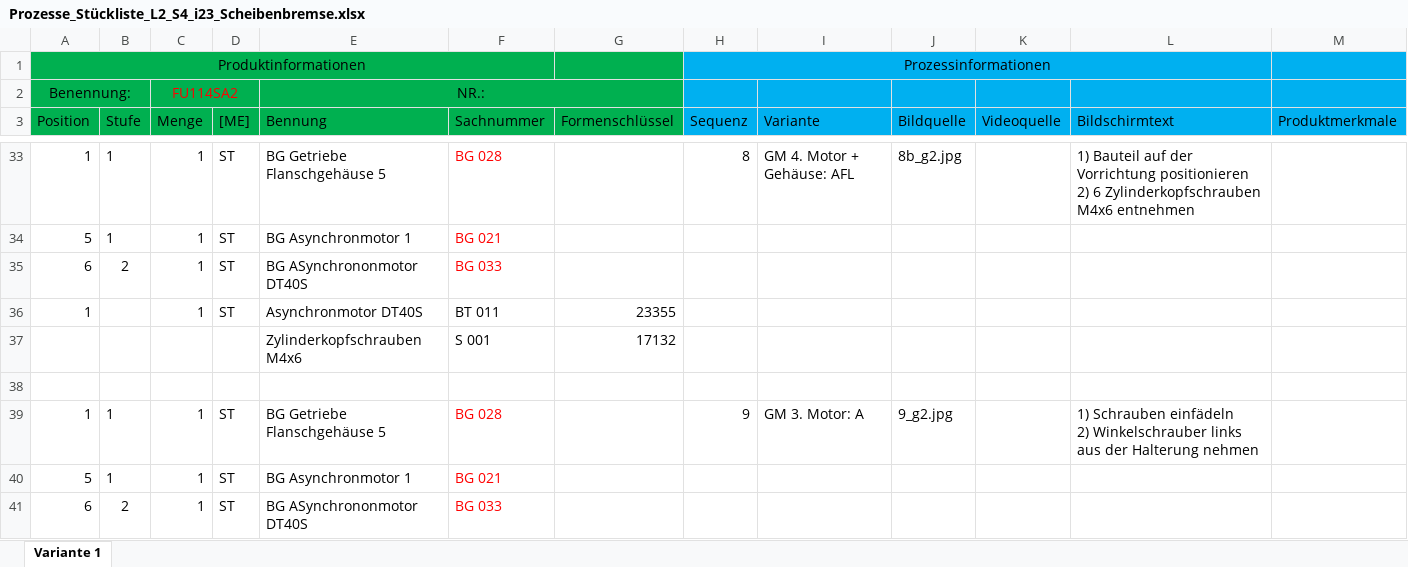
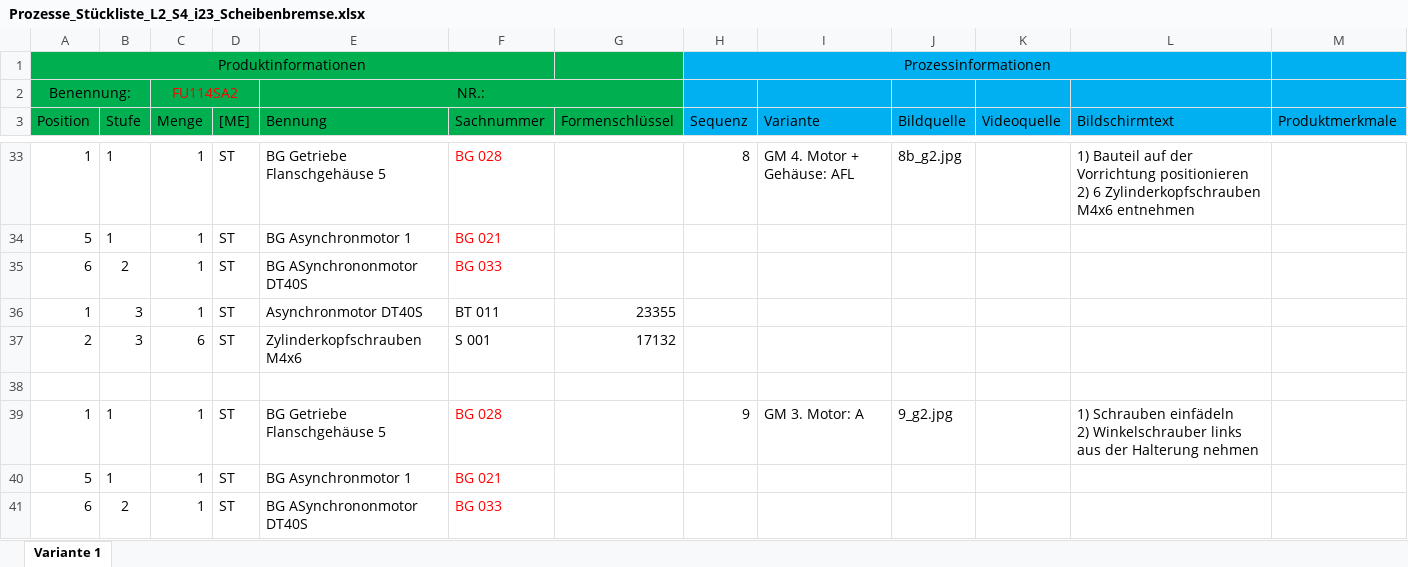
Before and after one commit to Liriax/BOM, an Excel workbook: datenRF4/AFL/i=23,28 Scheibenbremse, Abtriebswelle=22/Prozesse_Stückliste_L2_S4_i23_Scheibenbremse.xlsx, sheet Variante 1, drawn as a sheet; only a part is shown, gaps mark what is left out; values as stored, in another font and other column widths than the file's, no borders; removed rows and columns are numbered as before the commit, all else as after; rows hold the shown columns only; the diff covers the shown part only; the diff names each change by its address in the sheet, - before the commit and + after, or states it on an @@ line.

```diff
--- a/datenRF4/AFL/i=23,28 Scheibenbremse, Abtriebswelle=22/Prozesse_Stückliste_L2_S4_i23_Scheibenbremse.xlsx (sheet Variante 1)
+++ b/datenRF4/AFL/i=23,28 Scheibenbremse, Abtriebswelle=22/Prozesse_Stückliste_L2_S4_i23_Scheibenbremse.xlsx (sheet Variante 1)
-B36 (Stufe): (empty)
+B36 (Stufe): 3
-row 37:  |  |  |  | Zylinderkopfschrauben M4x6 | S 001 | 17132
+row 37: 2 | 3 | 6 | ST | Zylinderkopfschrauben M4x6 | S 001 | 17132
```
Also changed, not shown: 12 added rows, 12 removed rows and 7 edited cells elsewhere in this sheet, datenRF4/AFL/i=23,28 Scheibenbremse, Abtriebswelle=14/Prozesse_Stückliste_L2_S4_i23_Scheibenbremse_Ab14.xlsx, datenRF4/AFL/i=23,28 Scheibenbremse, Abtriebswelle=14/Prozesse_Stückliste_L3_S4_i23_Scheibenbremse_abtriebswelle14.xlsx, 30 other files.
